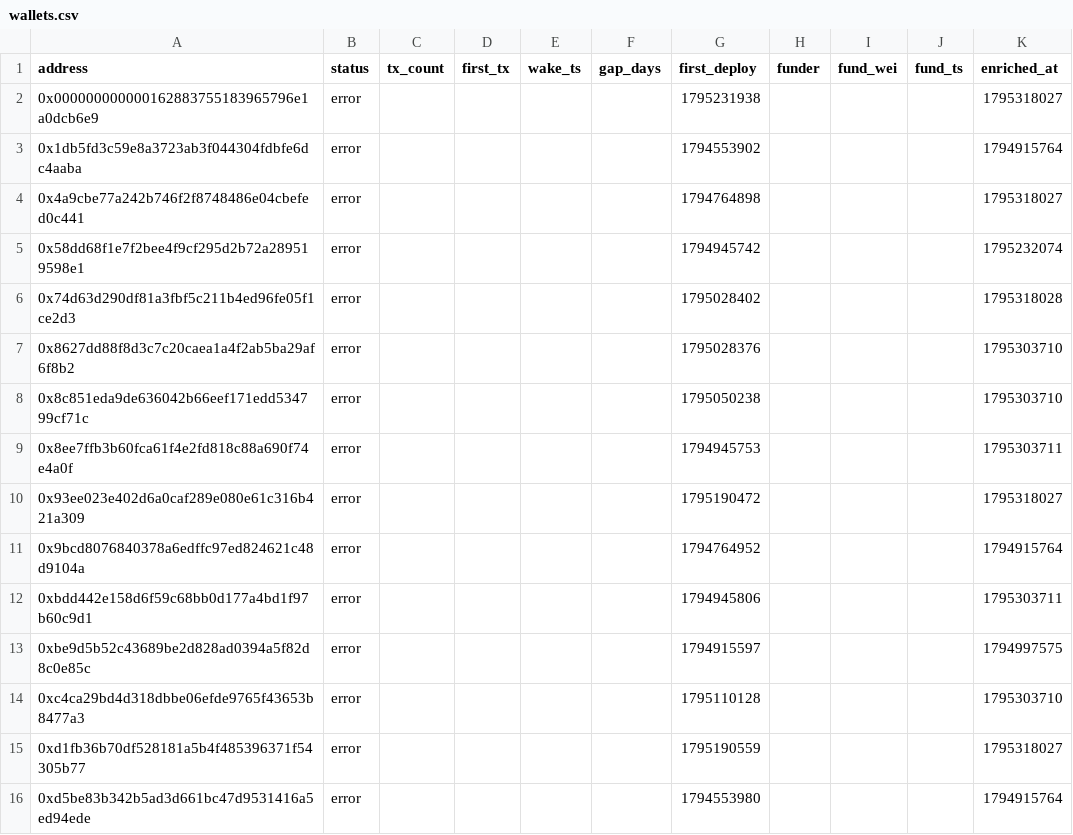
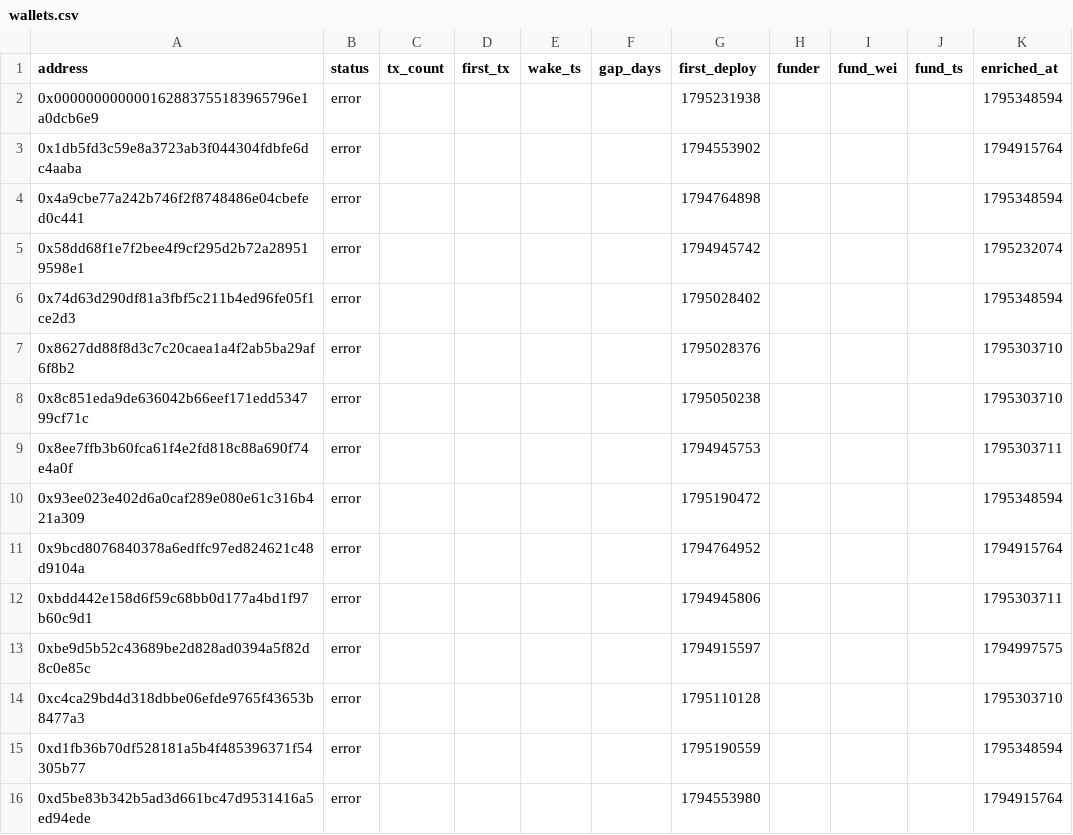
Before and after one commit to ashil13/early-hunter, a CSV file: data/wallets.csv, drawn as a sheet.

```diff
--- a/data/wallets.csv
+++ b/data/wallets.csv
@@ -1,7 +1,7 @@
 address,status,tx_count,first_tx,wake_ts,gap_days,first_deploy,funder,fund_wei,fund_ts,enriched_at
-0x000000000000162883755183965796e1a0dcb6e9,error,,,,,1795231938,,,,1795318027
+0x000000000000162883755183965796e1a0dcb6e9,error,,,,,1795231938,,,,1795348594
 0x1db5fd3c59e8a3723ab3f044304fdbfe6dc4aaba,error,,,,,1794553902,,,,1794915764
-0x4a9cbe77a242b746f2f8748486e04cbefed0c441,error,,,,,1794764898,,,,1795318027
+0x4a9cbe77a242b746f2f8748486e04cbefed0c441,error,,,,,1794764898,,,,1795348594
 0x58dd68f1e7f2bee4f9cf295d2b72a289519598e1,error,,,,,1794945742,,,,1795232074
-0x74d63d290df81a3fbf5c211b4ed96fe05f1ce2d3,error,,,,,1795028402,,,,1795318028
+0x74d63d290df81a3fbf5c211b4ed96fe05f1ce2d3,error,,,,,1795028402,,,,1795348594
 0x8627dd88f8d3c7c20caea1a4f2ab5ba29af6f8b2,error,,,,,1795028376,,,,1795303710
@@ -9,3 +9,3 @@ address,status,tx_count,first_tx,wake_ts,gap_days,first_deploy,funder,fund_wei,f
 0x8ee7ffb3b60fca61f4e2fd818c88a690f74e4a0f,error,,,,,1794945753,,,,1795303711
-0x93ee023e402d6a0caf289e080e61c316b421a309,error,,,,,1795190472,,,,1795318027
+0x93ee023e402d6a0caf289e080e61c316b421a309,error,,,,,1795190472,,,,1795348594
 0x9bcd8076840378a6edffc97ed824621c48d9104a,error,,,,,1794764952,,,,1794915764
@@ -14,3 +14,3 @@ address,status,tx_count,first_tx,wake_ts,gap_days,first_deploy,funder,fund_wei,f
 0xc4ca29bd4d318dbbe06efde9765f43653b8477a3,error,,,,,1795110128,,,,1795303710
-0xd1fb36b70df528181a5b4f485396371f54305b77,error,,,,,1795190559,,,,1795318027
+0xd1fb36b70df528181a5b4f485396371f54305b77,error,,,,,1795190559,,,,1795348594
 0xd5be83b342b5ad3d661bc47d9531416a5ed94ede,error,,,,,1794553980,,,,1794915764
```
Also changed, not shown: data/deployments.csv, 2 other files.
